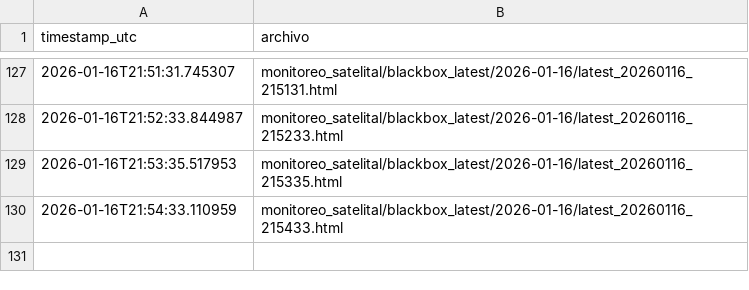
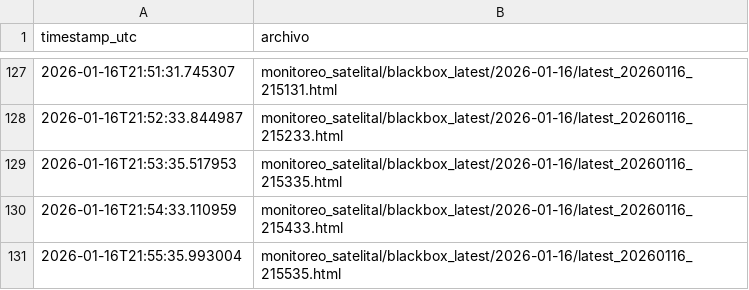
Before and after one commit to limitlessnico/Mirova-v1, a CSV file: monitoreo_satelital/blackbox_latest/index.csv, drawn as a sheet; only a part is shown, gaps mark what is left out; the diff names each change by its address in the sheet, - before the commit and + after, or states it on an @@ line.

```diff
--- a/monitoreo_satelital/blackbox_latest/index.csv
+++ b/monitoreo_satelital/blackbox_latest/index.csv
+row 131: 2026-01-16T21:55:35.993004 | monitoreo_satelital/blackbox_latest/2026-01-16/latest_20260116_215535.html
```
Also changed, not shown: monitoreo_satelital/registro_vrp_consolidado.csv, monitoreo_satelital/registro_vrp_positivos.csv, 2 other files.
